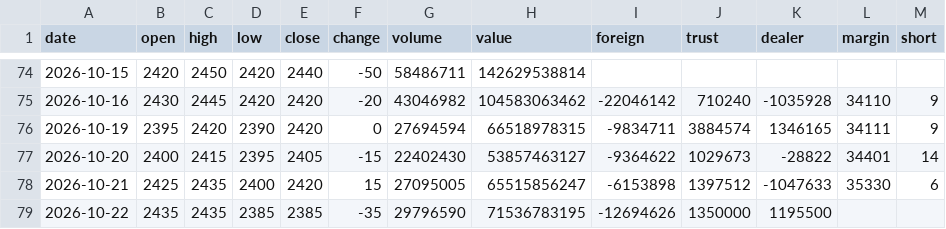
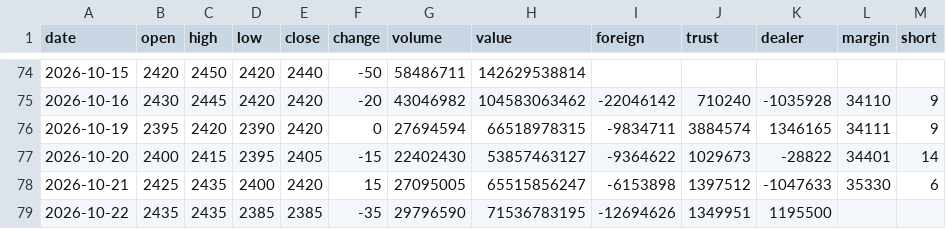
Before and after one commit to Roylin520/stockMarket, a CSV file: data/history_2330.csv, drawn as a sheet; only a part is shown, gaps mark what is left out.

```diff
--- a/data/history_2330.csv
+++ b/data/history_2330.csv
@@ -78,2 +78,2 @@
 2026-10-21,2425,2435,2400,2420,15,27095005,65515856247,-6153898,1397512,-1047633,35330,6
-2026-10-22,2435,2435,2385,2385,-35,29796590,71536783195,-12694626,1350000,1195500,,
+2026-10-22,2435,2435,2385,2385,-35,29796590,71536783195,-12694626,1349951,1195500,,
```
Also changed, not shown: data/history_2368.csv, data/history_2383.csv, 5 other files.
